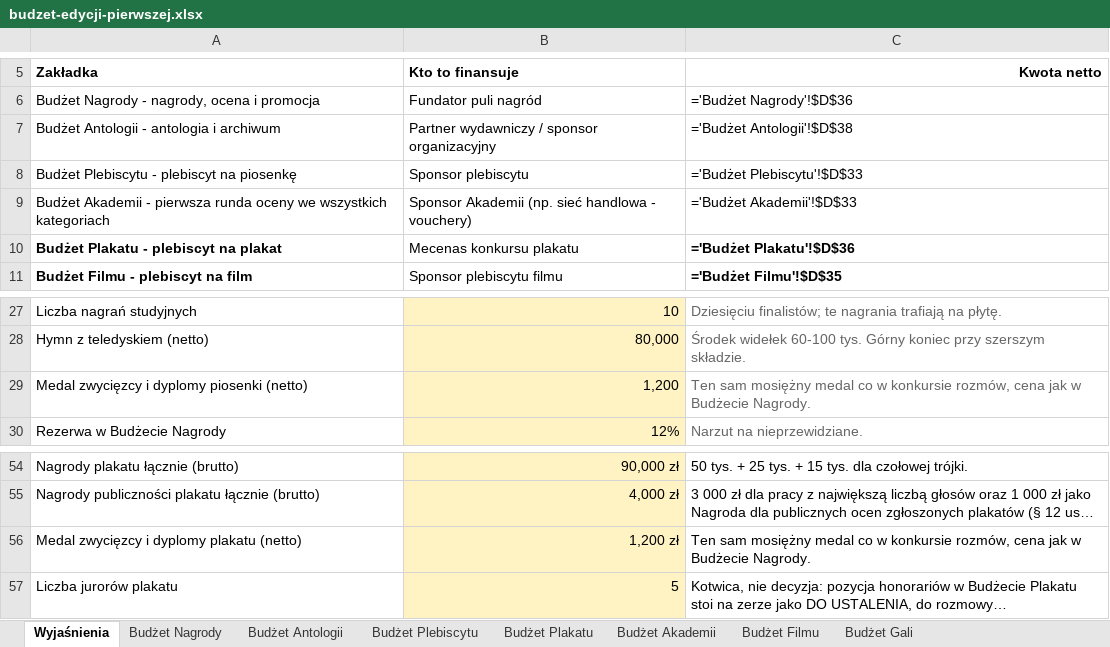
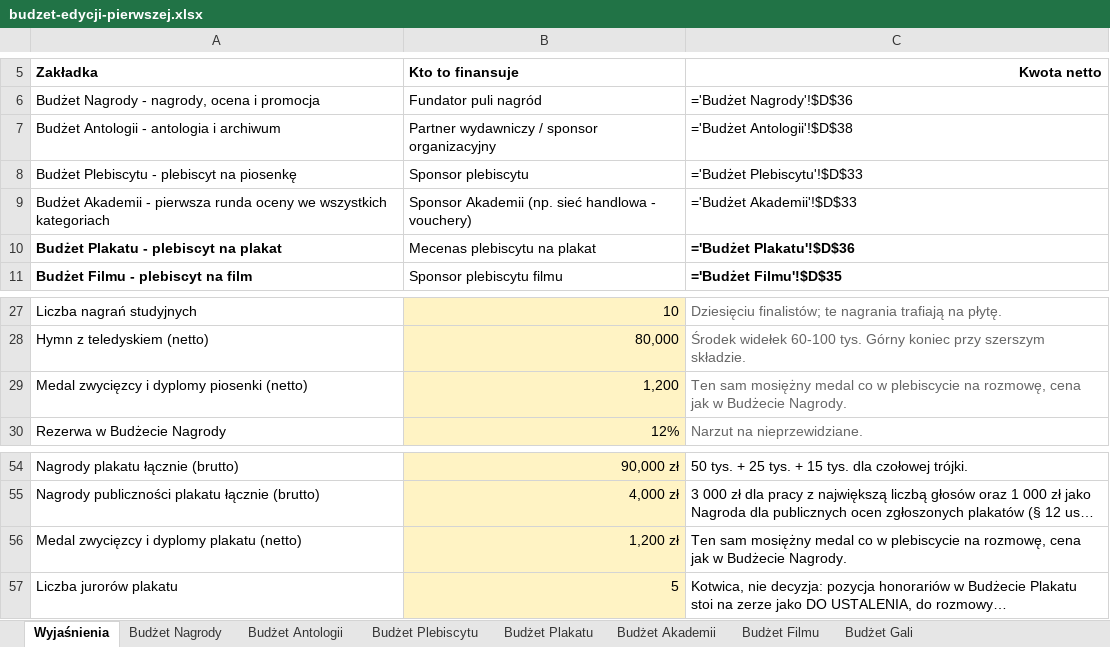
Before and after one commit to kolbinski/konstela, an Excel workbook: budzet-edycji-pierwszej.xlsx, sheet Wyjaśnienia, drawn as a sheet; only a part is shown, gaps mark what is left out; long unchanged cells end in …; values as stored, in another font and other column widths than the file's, no borders; formulas without a stored value are shown as written; the diff names each change by its address in the sheet, - before the commit and + after, or states it on an @@ line.

```diff
--- a/budzet-edycji-pierwszej.xlsx (sheet Wyjaśnienia)
+++ b/budzet-edycji-pierwszej.xlsx (sheet Wyjaśnienia)
-B10 (Kto to finansuje): Mecenas konkursu plakatu
+B10 (Kto to finansuje): Mecenas plebiscytu na plakat
-C29 (Kwota netto): …co w konkursie rozmów, cena jak…
+C29 (Kwota netto): …co w plebiscycie na rozmowę, cena jak…
-C56 (Kwota netto): …co w konkursie rozmów, cena jak…
+C56 (Kwota netto): …co w plebiscycie na rozmowę, cena jak…
```
Also changed, not shown: sheet Budżet Plakatu, sheet Budżet Plebiscytu.
